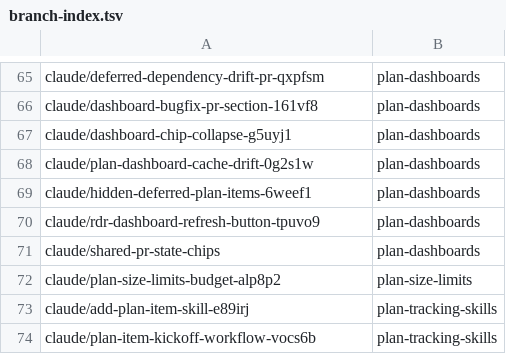
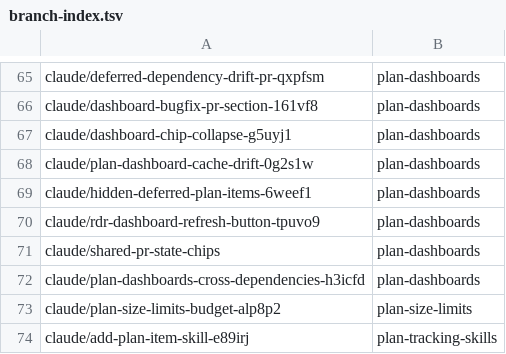
Before and after one commit to AbdelrhmanBassiouny/cognitive_robot_abstract_machine, a TSV file: .claude/personal/plans/_generated/branch-index.tsv, drawn as a sheet; only a part is shown, gaps mark what is left out; the shorter side is filled out with more unchanged rows.

Commit message:
Update plan manifest for plan-dashboards

```diff
--- a/.claude/personal/plans/_generated/branch-index.tsv
+++ b/.claude/personal/plans/_generated/branch-index.tsv
@@ -71,2 +71,3 @@ claude/rdr-dashboard-refresh-button-tpuvo9	plan-dashboards
 claude/shared-pr-state-chips	plan-dashboards
+claude/plan-dashboards-cross-dependencies-h3icfd	plan-dashboards
 claude/plan-size-limits-budget-alp8p2	plan-size-limits
```
Also changed, not shown: 1 other file.
